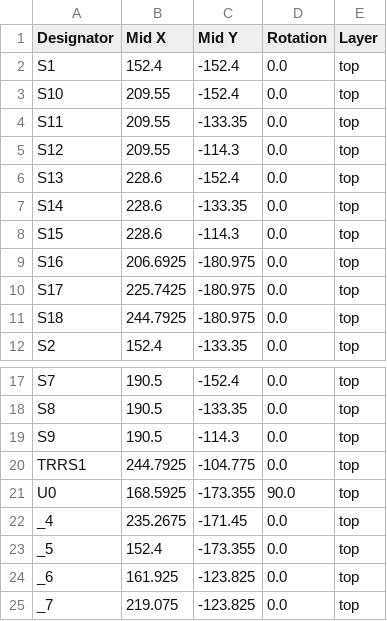
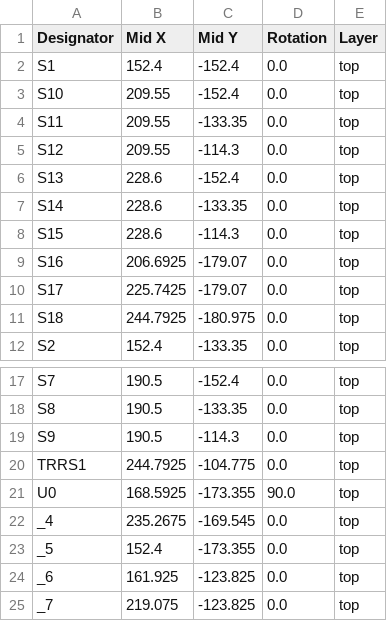
Before and after one commit to sboysel/clyde, a CSV file: prod/positions.csv, drawn as a sheet; only a part is shown, gaps mark what is left out.

```diff
--- a/prod/positions.csv
+++ b/prod/positions.csv
@@ -8,4 +8,4 @@ S14,228.6,-133.35,0.0,top
 S15,228.6,-114.3,0.0,top
-S16,206.6925,-180.975,0.0,top
-S17,225.7425,-180.975,0.0,top
+S16,206.6925,-179.07,0.0,top
+S17,225.7425,-179.07,0.0,top
 S18,244.7925,-180.975,0.0,top
@@ -21,3 +21,3 @@ TRRS1,244.7925,-104.775,0.0,top
 U0,168.5925,-173.355,90.0,top
-_4,235.2675,-171.45,0.0,top
+_4,235.2675,-169.545,0.0,top
 _5,152.4,-173.355,0.0,top
```
Also changed, not shown: 8 other files.
